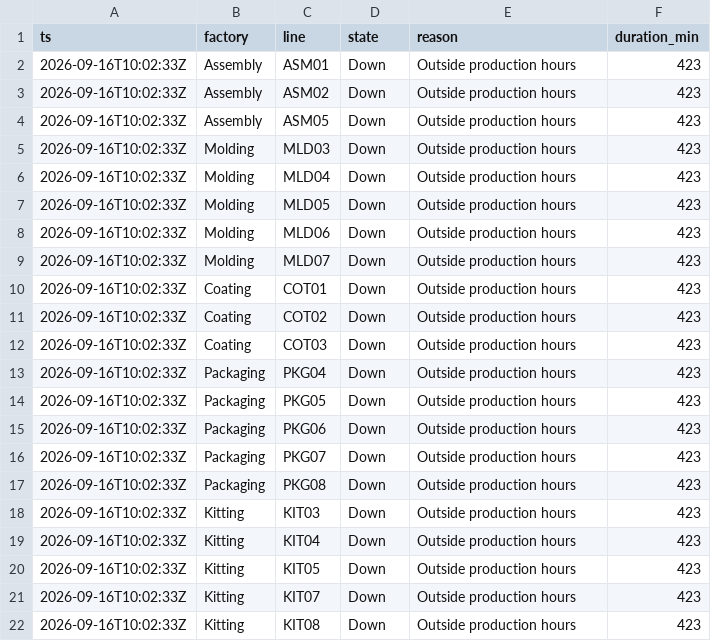
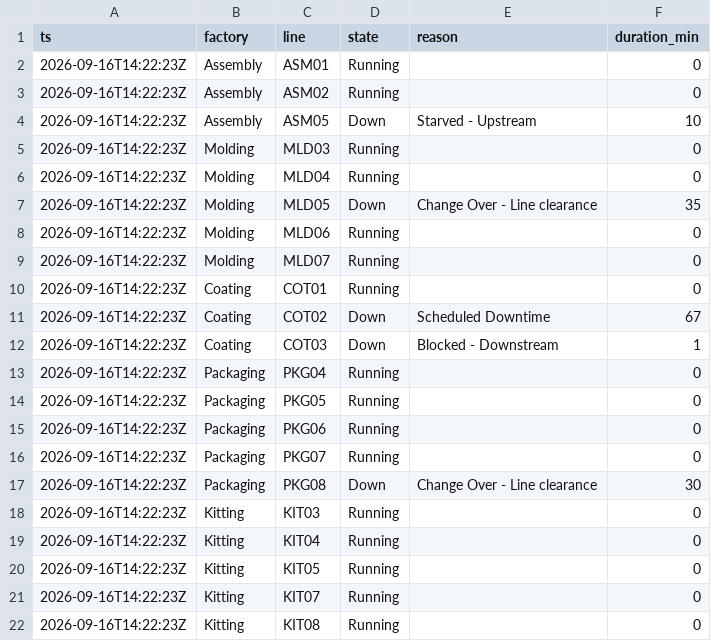
Before and after one commit to todd-cpme/ClearOEEDemo, a CSV file: data/status.csv, drawn as a sheet.

```diff
--- a/data/status.csv
+++ b/data/status.csv
@@ -1,22 +1,22 @@
 ts,factory,line,state,reason,duration_min
-2026-09-16T10:02:33Z,Assembly,ASM01,Down,Outside production hours,423
-2026-09-16T10:02:33Z,Assembly,ASM02,Down,Outside production hours,423
-2026-09-16T10:02:33Z,Assembly,ASM05,Down,Outside production hours,423
-2026-09-16T10:02:33Z,Molding,MLD03,Down,Outside production hours,423
-2026-09-16T10:02:33Z,Molding,MLD04,Down,Outside production hours,423
-2026-09-16T10:02:33Z,Molding,MLD05,Down,Outside production hours,423
-2026-09-16T10:02:33Z,Molding,MLD06,Down,Outside production hours,423
-2026-09-16T10:02:33Z,Molding,MLD07,Down,Outside production hours,423
-2026-09-16T10:02:33Z,Coating,COT01,Down,Outside production hours,423
-2026-09-16T10:02:33Z,Coating,COT02,Down,Outside production hours,423
-2026-09-16T10:02:33Z,Coating,COT03,Down,Outside production hours,423
-2026-09-16T10:02:33Z,Packaging,PKG04,Down,Outside production hours,423
-2026-09-16T10:02:33Z,Packaging,PKG05,Down,Outside production hours,423
-2026-09-16T10:02:33Z,Packaging,PKG06,Down,Outside production hours,423
-2026-09-16T10:02:33Z,Packaging,PKG07,Down,Outside production hours,423
-2026-09-16T10:02:33Z,Packaging,PKG08,Down,Outside production hours,423
-2026-09-16T10:02:33Z,Kitting,KIT03,Down,Outside production hours,423
-2026-09-16T10:02:33Z,Kitting,KIT04,Down,Outside production hours,423
-2026-09-16T10:02:33Z,Kitting,KIT05,Down,Outside production hours,423
-2026-09-16T10:02:33Z,Kitting,KIT07,Down,Outside production hours,423
-2026-09-16T10:02:33Z,Kitting,KIT08,Down,Outside production hours,423
+2026-09-16T14:22:23Z,Assembly,ASM01,Running,,0
+2026-09-16T14:22:23Z,Assembly,ASM02,Running,,0
+2026-09-16T14:22:23Z,Assembly,ASM05,Down,Starved - Upstream,10
+2026-09-16T14:22:23Z,Molding,MLD03,Running,,0
+2026-09-16T14:22:23Z,Molding,MLD04,Running,,0
+2026-09-16T14:22:23Z,Molding,MLD05,Down,Change Over - Line clearance,35
+2026-09-16T14:22:23Z,Molding,MLD06,Running,,0
+2026-09-16T14:22:23Z,Molding,MLD07,Running,,0
+2026-09-16T14:22:23Z,Coating,COT01,Running,,0
+2026-09-16T14:22:23Z,Coating,COT02,Down,Scheduled Downtime,67
+2026-09-16T14:22:23Z,Coating,COT03,Down,Blocked - Downstream,1
+2026-09-16T14:22:23Z,Packaging,PKG04,Running,,0
+2026-09-16T14:22:23Z,Packaging,PKG05,Running,,0
+2026-09-16T14:22:23Z,Packaging,PKG06,Running,,0
+2026-09-16T14:22:23Z,Packaging,PKG07,Running,,0
+2026-09-16T14:22:23Z,Packaging,PKG08,Down,Change Over - Line clearance,30
+2026-09-16T14:22:23Z,Kitting,KIT03,Running,,0
+2026-09-16T14:22:23Z,Kitting,KIT04,Running,,0
+2026-09-16T14:22:23Z,Kitting,KIT05,Running,,0
+2026-09-16T14:22:23Z,Kitting,KIT07,Running,,0
+2026-09-16T14:22:23Z,Kitting,KIT08,Running,,0
```
Also changed, not shown: data/events.csv, data/rollup_factory.csv, 3 other files.
